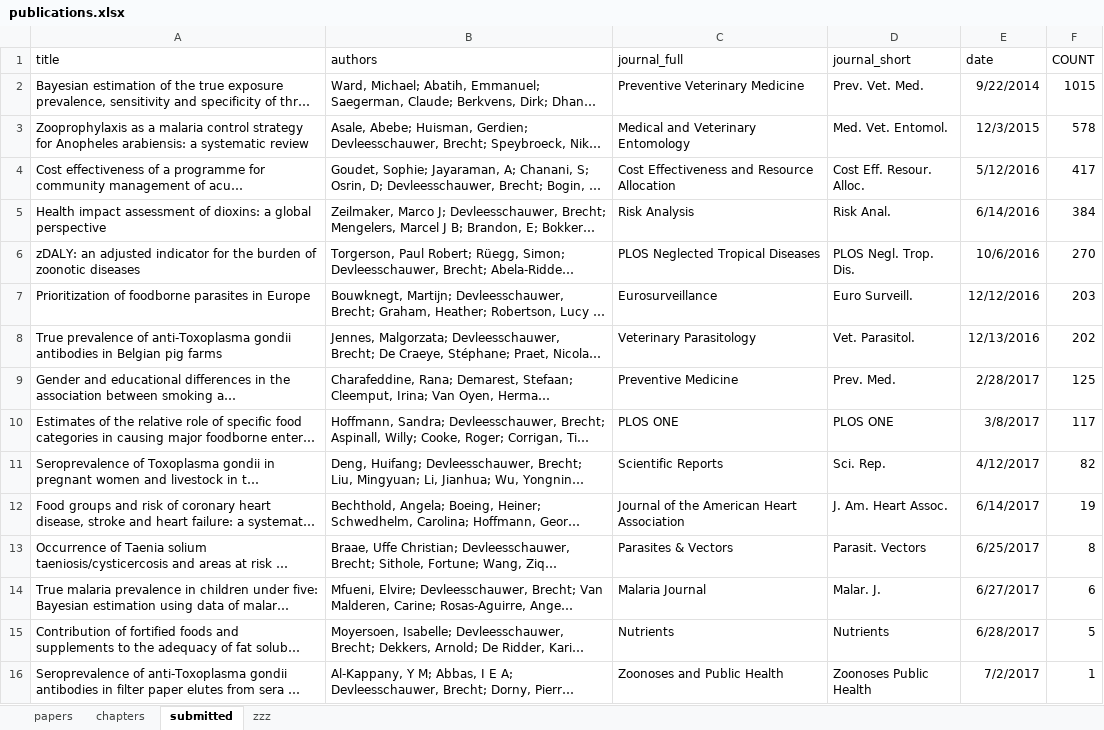
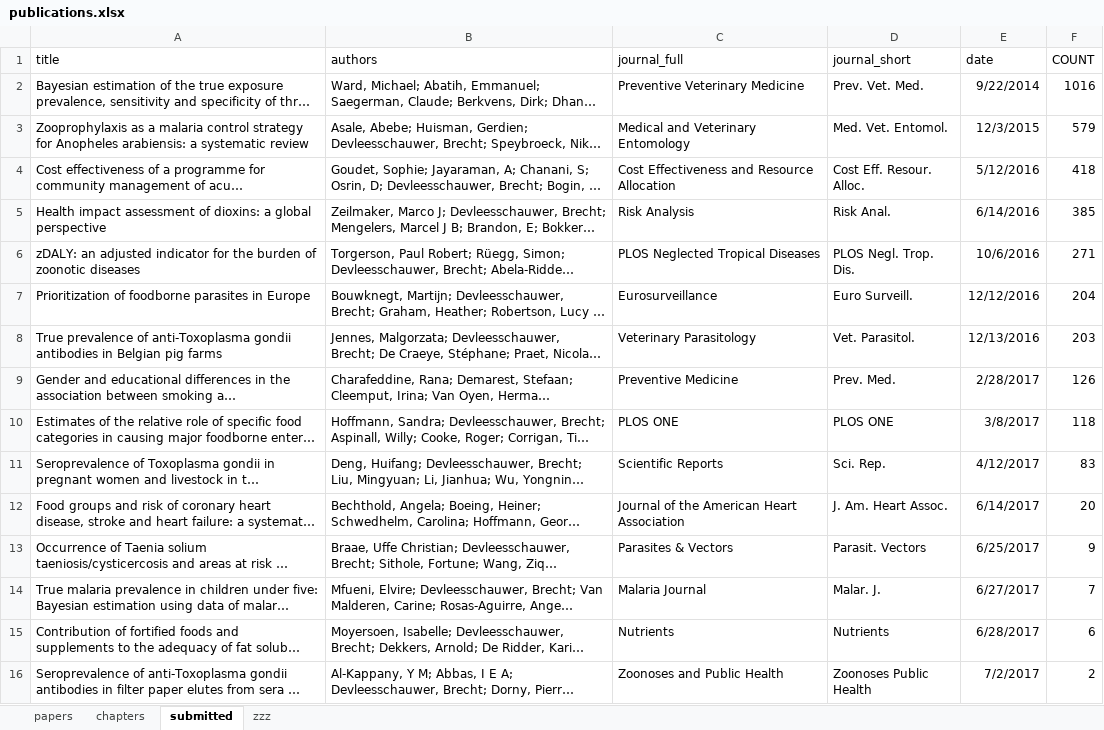
Before and after one commit to brechtdv/vitae, an Excel workbook: publications.xlsx, sheet submitted, drawn as a sheet; long unchanged cells end in …; values as stored, in another font and other column widths than the file's, no borders; table styles not drawn; the diff names each change by its address in the sheet, - before the commit and + after, or states it on an @@ line.

```diff
--- a/publications.xlsx (sheet submitted)
+++ b/publications.xlsx (sheet submitted)
-F2 (COUNT): 1015
+F2 (COUNT): 1016
-F3 (COUNT): 578
+F3 (COUNT): 579
-F4 (COUNT): 417
+F4 (COUNT): 418
-F5 (COUNT): 384
+F5 (COUNT): 385
-F6 (COUNT): 270
+F6 (COUNT): 271
-F7 (COUNT): 203
+F7 (COUNT): 204
-F8 (COUNT): 202
+F8 (COUNT): 203
-F9 (COUNT): 125
+F9 (COUNT): 126
-F10 (COUNT): 117
+F10 (COUNT): 118
-F11 (COUNT): 82
+F11 (COUNT): 83
-F12 (COUNT): 19
+F12 (COUNT): 20
-F13 (COUNT): 8
+F13 (COUNT): 9
-F14 (COUNT): 6
+F14 (COUNT): 7
-F15 (COUNT): 5
+F15 (COUNT): 6
-F16 (COUNT): 1
+F16 (COUNT): 2
```
Also changed, not shown: sheet zzz, sheet papers, 3 other files.
